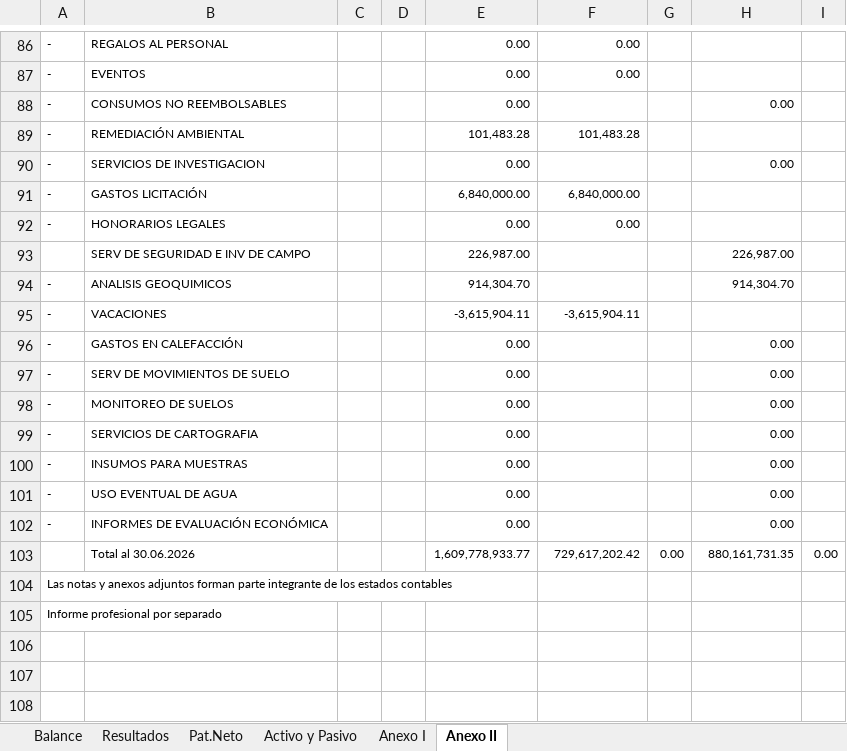
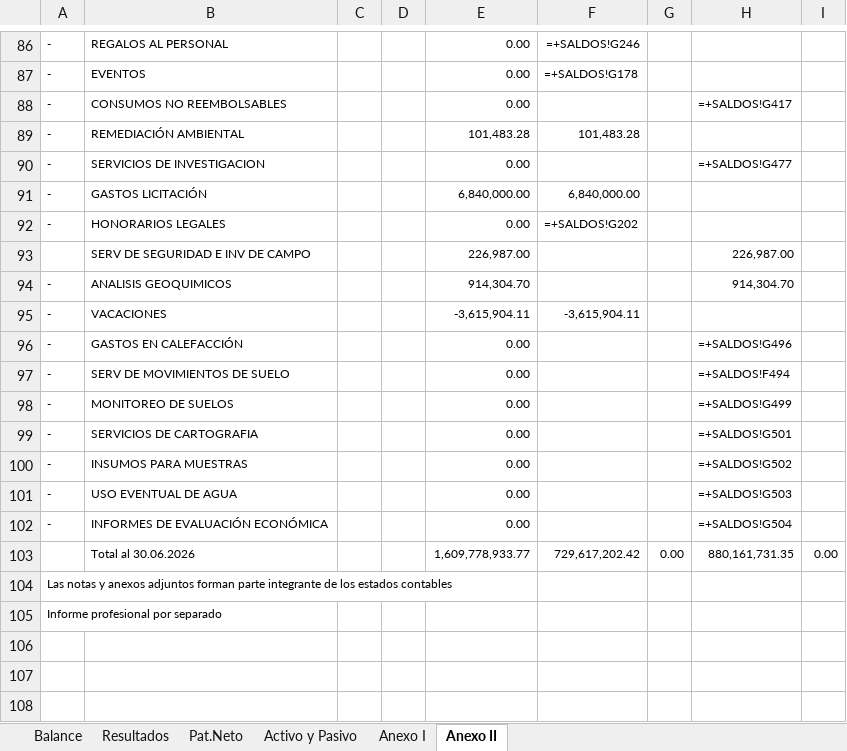
Before and after one commit to abrilmorantil/Informes, an Excel workbook: informe-c/base_pesos.xlsx, sheet Anexo II, drawn as a sheet; only a part is shown, gaps mark what is left out; values as stored, in another font and other column widths than the file's, no borders; formulas without a stored value are shown as written; the diff covers the shown part only; the diff names each change by its address in the sheet, - before the commit and + after, or states it on an @@ line.

```diff
--- a/informe-c/base_pesos.xlsx (sheet Anexo II)
+++ b/informe-c/base_pesos.xlsx (sheet Anexo II)
-F86: 0.00
+F86: =+SALDOS!G246
-F87: 0.00
+F87: =+SALDOS!G178
-H88: 0.00
+H88: =+SALDOS!G417
-H90: 0.00
+H90: =+SALDOS!G477
-F92: 0.00
+F92: =+SALDOS!G202
-H96: 0.00
+H96: =+SALDOS!G496
-H97: 0.00
+H97: =+SALDOS!F494
-H98: 0.00
+H98: =+SALDOS!G499
-H99: 0.00
+H99: =+SALDOS!G501
-H100: 0.00
+H100: =+SALDOS!G502
-H101: 0.00
+H101: =+SALDOS!G503
-H102: 0.00
+H102: =+SALDOS!G504
```
Also changed, not shown: 33 edited cells elsewhere in this sheet, sheet Resultados, sheet Activo y Pasivo, sheet Pat.Neto, sheet Balance, formulas that keep their value, hidden cells, 1 other file.
